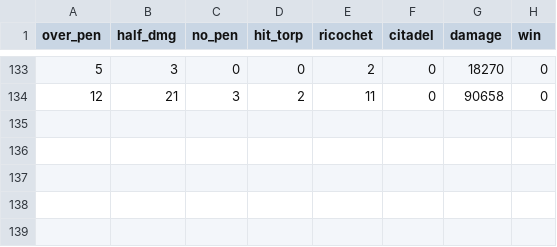
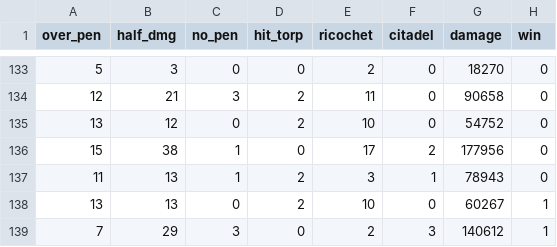
Before and after one commit to ValKmjolnir/keep-streaks, a CSV file: wows-data/wows_republique_ap.csv, drawn as a sheet; only a part is shown, gaps mark what is left out.

```diff
--- a/wows-data/wows_republique_ap.csv
+++ b/wows-data/wows_republique_ap.csv
@@ -134 +134,6 @@ over_pen,half_dmg,no_pen,hit_torp,ricochet,citadel,damage,win
 12,21,3,2,11,0,90658,0
+13,12,0,2,10,0,54752,0
+15,38,1,0,17,2,177956,0
+11,13,1,2,3,1,78943,0
+13,13,0,2,10,0,60267,1
+7,29,3,0,2,3,140612,1
```
Also changed, not shown: 1 other file.
